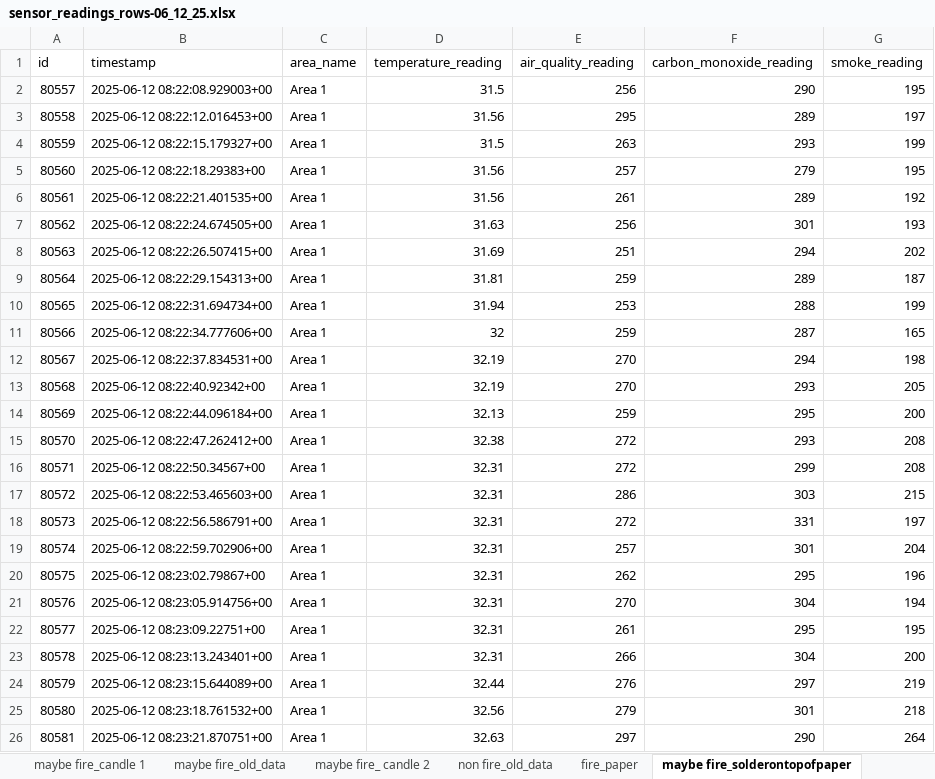
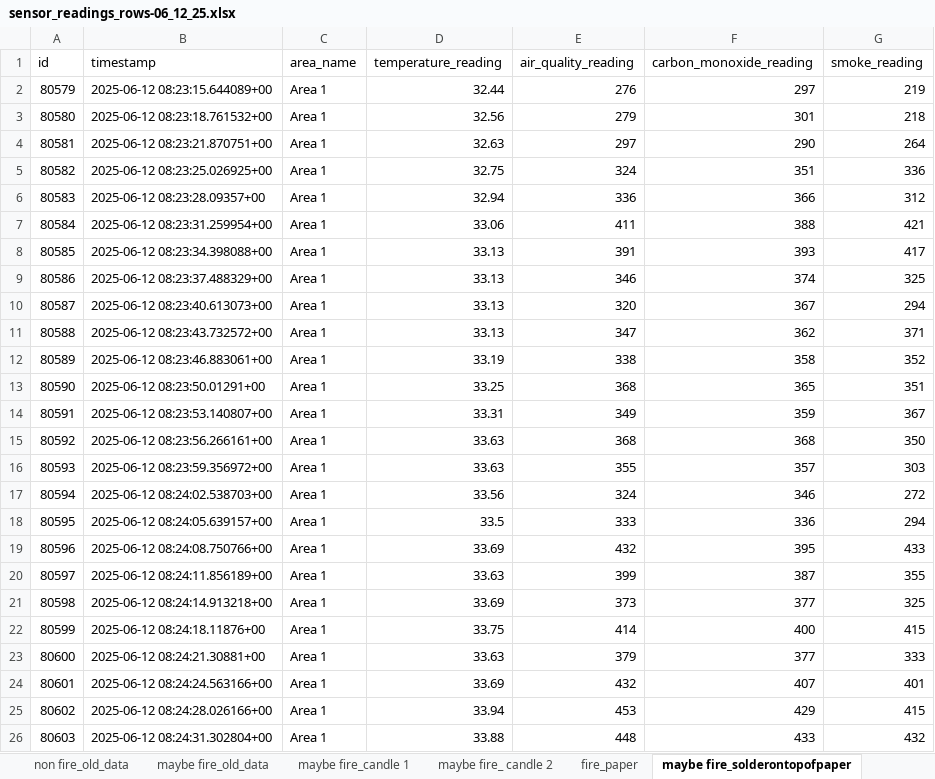
Before and after one commit to SeekLiyab/seekliyab, an Excel workbook: model-development/data/sensor_readings_rows-06_12_25.xlsx, sheet maybe fire_solderontopofpaper, drawn as a sheet; only a part is shown; the shorter side is filled out with more unchanged rows; values as stored, in another font and other column widths than the file's, no borders; the diff names each change by its address in the sheet, - before the commit and + after, or states it on an @@ line.

Commit message:
chore: update raw data

```diff
--- a/model-development/data/sensor_readings_rows-06_12_25.xlsx (sheet maybe fire_solderontopofpaper)
+++ b/model-development/data/sensor_readings_rows-06_12_25.xlsx (sheet maybe fire_solderontopofpaper)
@@ sheet tab order changed: non fire_old_data | maybe fire_old_data | maybe fire_candle 1 | maybe fire_ candle 2 | fire_paper | maybe fire_solderontopofpaper @@
-row 2: 80557 | 2025-06-12 08:22:08.929003+00 | Area 1 | 31.5 | 256 | 290 | 195
-row 3: 80558 | 2025-06-12 08:22:12.016453+00 | Area 1 | 31.56 | 295 | 289 | 197
-row 4: 80559 | 2025-06-12 08:22:15.179327+00 | Area 1 | 31.5 | 263 | 293 | 199
-row 5: 80560 | 2025-06-12 08:22:18.29383+00 | Area 1 | 31.56 | 257 | 279 | 195
-row 6: 80561 | 2025-06-12 08:22:21.401535+00 | Area 1 | 31.56 | 261 | 289 | 192
-row 7: 80562 | 2025-06-12 08:22:24.674505+00 | Area 1 | 31.63 | 256 | 301 | 193
-row 8: 80563 | 2025-06-12 08:22:26.507415+00 | Area 1 | 31.69 | 251 | 294 | 202
-row 9: 80564 | 2025-06-12 08:22:29.154313+00 | Area 1 | 31.81 | 259 | 289 | 187
-row 10: 80565 | 2025-06-12 08:22:31.694734+00 | Area 1 | 31.94 | 253 | 288 | 199
-row 11: 80566 | 2025-06-12 08:22:34.777606+00 | Area 1 | 32 | 259 | 287 | 165
-row 12: 80567 | 2025-06-12 08:22:37.834531+00 | Area 1 | 32.19 | 270 | 294 | 198
-row 13: 80568 | 2025-06-12 08:22:40.92342+00 | Area 1 | 32.19 | 270 | 293 | 205
-row 14: 80569 | 2025-06-12 08:22:44.096184+00 | Area 1 | 32.13 | 259 | 295 | 200
-row 15: 80570 | 2025-06-12 08:22:47.262412+00 | Area 1 | 32.38 | 272 | 293 | 208
-row 16: 80571 | 2025-06-12 08:22:50.34567+00 | Area 1 | 32.31 | 272 | 299 | 208
-row 17: 80572 | 2025-06-12 08:22:53.465603+00 | Area 1 | 32.31 | 286 | 303 | 215
-row 18: 80573 | 2025-06-12 08:22:56.586791+00 | Area 1 | 32.31 | 272 | 331 | 197
-row 19: 80574 | 2025-06-12 08:22:59.702906+00 | Area 1 | 32.31 | 257 | 301 | 204
-row 20: 80575 | 2025-06-12 08:23:02.79867+00 | Area 1 | 32.31 | 262 | 295 | 196
-row 21: 80576 | 2025-06-12 08:23:05.914756+00 | Area 1 | 32.31 | 270 | 304 | 194
-row 22: 80577 | 2025-06-12 08:23:09.22751+00 | Area 1 | 32.31 | 261 | 295 | 195
-row 23: 80578 | 2025-06-12 08:23:13.243401+00 | Area 1 | 32.31 | 266 | 304 | 200
```
Also changed, not shown: sheet maybe fire_candle 1, sheet fire_paper, sheet maybe fire_ candle 2, sheet fire_plastic, sheet non fire_perfume, sheet maybe fire_lighter gas leakage.
